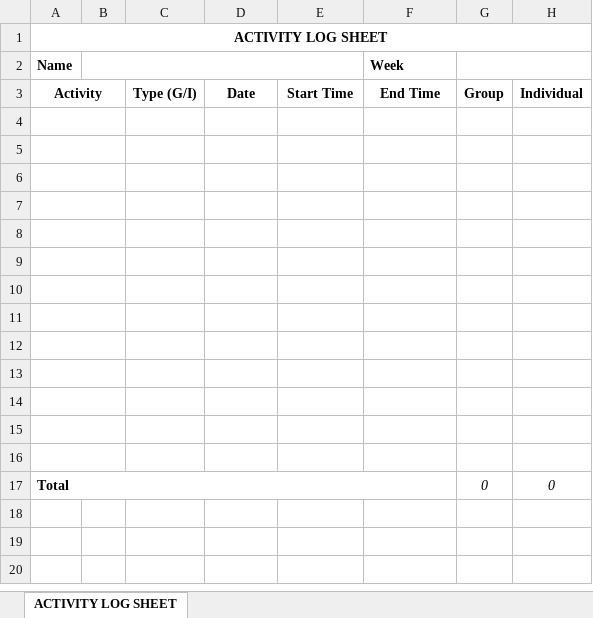
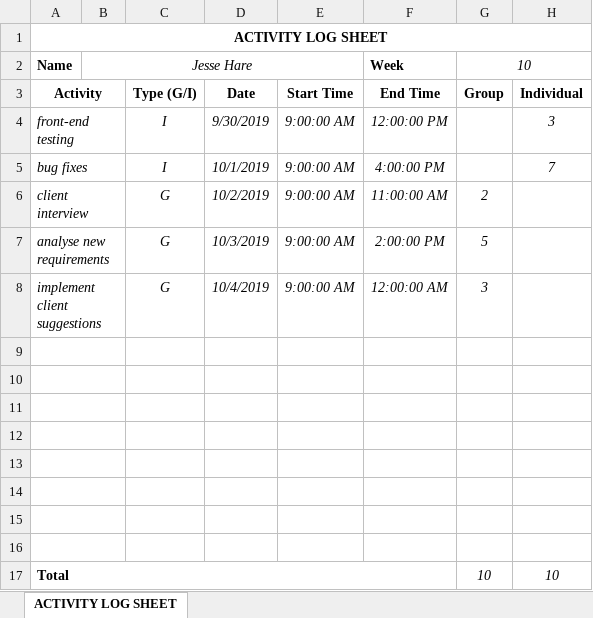
Before and after one commit to JesseHare90/CSC3600-ICT-Professional-Project, an Excel workbook: Course_Requirements/Activity Logs&Task Summaries/Jesse/ActivityLogSheetWk10.xlsx, sheet ACTIVITY LOG SHEET, drawn as a sheet; values as stored, in another font and other column widths than the file's, no borders; removed rows and columns are numbered as before the commit, all else as after; the diff names each change by its address in the sheet, - before the commit and + after, or states it on an @@ line.

```diff
--- a/Course_Requirements/Activity Logs&Task Summaries/Jesse/ActivityLogSheetWk10.xlsx (sheet ACTIVITY LOG SHEET)
+++ b/Course_Requirements/Activity Logs&Task Summaries/Jesse/ActivityLogSheetWk10.xlsx (sheet ACTIVITY LOG SHEET)
-B2: (empty)
+B2: Jesse Hare
-G2: (empty)
+G2: 10
+row 4: front-end testing |  | I | 9/30/2019 | 9:00:00 AM | 12:00:00 PM |  | 3
+row 5: bug fixes |  | I | 10/1/2019 | 9:00:00 AM | 4:00:00 PM |  | 7
+row 6: client interview |  | G | 10/2/2019 | 9:00:00 AM | 11:00:00 AM | 2
+row 7: analyse new requirements |  | G | 10/3/2019 | 9:00:00 AM | 2:00:00 PM | 5
+row 8: implement client suggestions |  | G | 10/4/2019 | 9:00:00 AM | 12:00:00 AM | 3
-row 12: (empty)
-row 13: (empty)
-row 14: (empty)
-row 15: (empty)
-row 16: (empty)
-G17: 0
+G17: 10
-H17: 0
+H17: 10
```
Also changed, not shown: Course_Requirements/Activity Logs&Task Summaries/Jesse/ActivityLogSheetWk11.xlsx, Course_Requirements/Activity Logs&Task Summaries/Jesse/ActivityLogSheetWk5.xlsx, 28 other files.
